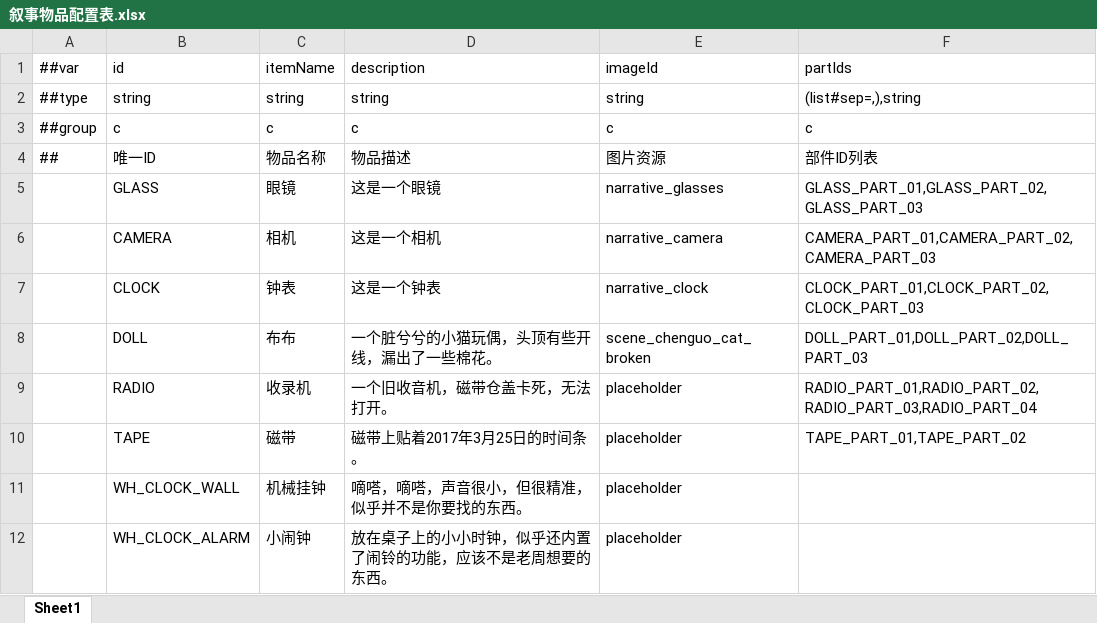
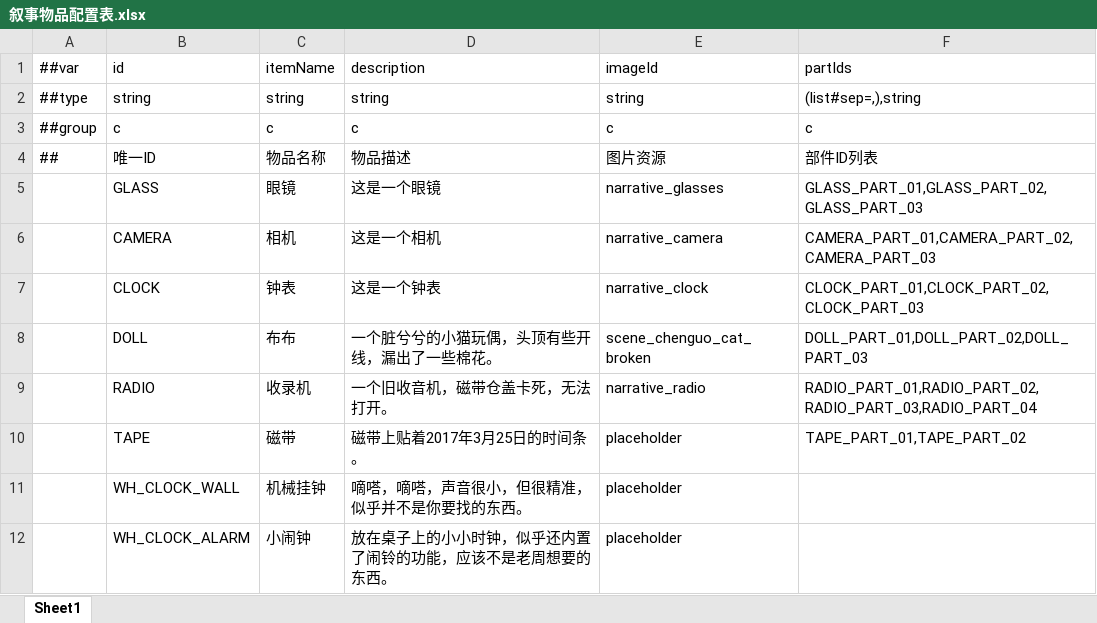
Before and after one commit to BianbBb/taptap-puzzle-game, an Excel workbook: GameConfig/Datas/叙事物品配置表.xlsx, sheet Sheet1, drawn as a sheet; values as stored, in another font and other column widths than the file's, no borders; the diff names each change by its address in the sheet, - before the commit and + after, or states it on an @@ line.

Commit message:
feat(narrative): 收录机换新图，接上图片与部件热点
- narrative_radio.png 换成新图：1024² 画布、内容 940×470 居中，
  源图覆盖归档到 美术素材/道具/收音机.png（旧版在 git 历史里）。
- 叙事物品配置表 RADIO.imageId: placeholder → narrative_radio（之前图在库里但没接，物品页一直空图）。
- ItemPageArtTrim 登记 narrative_radio（0.041/0.2705/0.918/0.459），
  不登记会按整张 1024 画布缩，实机只剩 290×125。
- 部件热点：磁带仓 0.5275/0.5574、电源线 0.211/0.394 是真坐标；
  电池仓 / 磁带 在画面上指不出来（一个没画、一个卡在仓里），坐标写 -1/-1，
  自动落到纸面底部按钮，避免四个占位圈飘在机器外面。
- 导表：tbnarrativeitemconfig / tbnarrativeitempartconfig。

```diff
--- a/GameConfig/Datas/叙事物品配置表.xlsx (sheet Sheet1)
+++ b/GameConfig/Datas/叙事物品配置表.xlsx (sheet Sheet1)
-E9 (imageId): placeholder
+E9 (imageId): narrative_radio
```
Also changed, not shown: GameConfig/Datas/叙事物品部件配置表.xlsx, 7 other files.
